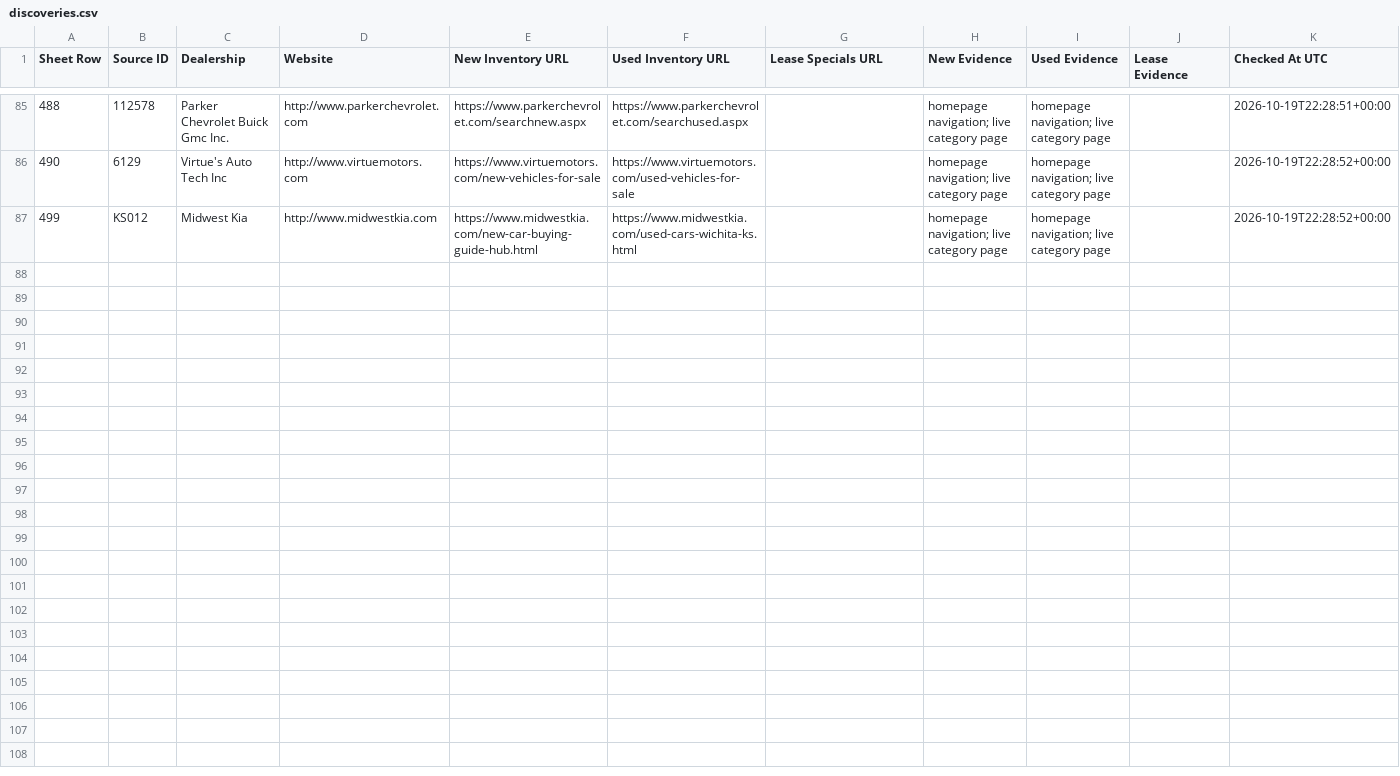
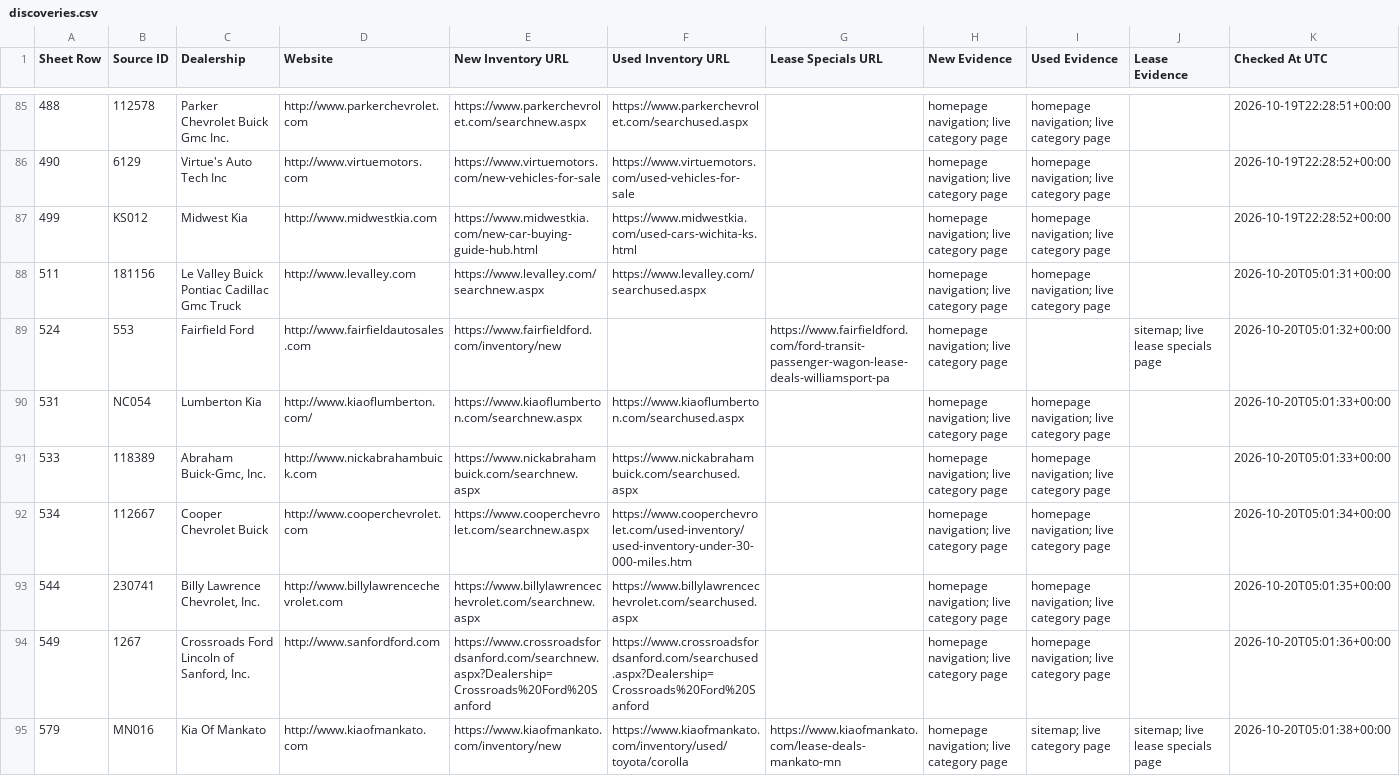
Before and after one commit to ClearlyAwesome/autopilot-dealer-url-discovery, a CSV file: results/discoveries.csv, drawn as a sheet; only a part is shown, gaps mark what is left out; rows hold the shown columns only; the diff covers the shown part only; the diff names each change by its address in the sheet, - before the commit and + after, or states it on an @@ line.

```diff
--- a/results/discoveries.csv
+++ b/results/discoveries.csv
+row 88: 511 | 181156 | Le Valley Buick Pontiac Cadillac Gmc Truck | http://www.levalley.com | https://www.levalley.com/searchnew.aspx | https://www.levalley.com/searchused.aspx |  | homepage navigation; live category page | homepage navigation; live category page |  | 2026-10-20T05:01:31+00:00
+row 89: 524 | 553 | Fairfield Ford | http://www.fairfieldautosales.com | https://www.fairfieldford.com/inventory/new |  | https://www.fairfieldford.com/ford-transit-passenger-wagon-lease-deals-williamsport-pa | homepage navigation; live category page |  | sitemap; live lease specials page | 2026-10-20T05:01:32+00:00
+row 90: 531 | NC054 | Lumberton Kia | http://www.kiaoflumberton.com/ | https://www.kiaoflumberton.com/searchnew.aspx | https://www.kiaoflumberton.com/searchused.aspx |  | homepage navigation; live category page | homepage navigation; live category page |  | 2026-10-20T05:01:33+00:00
+row 91: 533 | 118389 | Abraham Buick-Gmc, Inc. | http://www.nickabrahambuick.com | https://www.nickabrahambuick.com/searchnew.aspx | https://www.nickabrahambuick.com/searchused.aspx |  | homepage navigation; live category page | homepage navigation; live category page |  | 2026-10-20T05:01:33+00:00
+row 92: 534 | 112667 | Cooper Chevrolet Buick | http://www.cooperchevrolet.com | https://www.cooperchevrolet.com/searchnew.aspx | https://www.cooperchevrolet.com/used-inventory/used-inventory-under-30-000-miles.htm |  | homepage navigation; live category page | homepage navigation; live category page |  | 2026-10-20T05:01:34+00:00
+row 93: 544 | 230741 | Billy Lawrence Chevrolet, Inc. | http://www.billylawrencechevrolet.com | https://www.billylawrencechevrolet.com/searchnew.aspx | https://www.billylawrencechevrolet.com/searchused.aspx |  | homepage navigation; live category page | homepage navigation; live category page |  | 2026-10-20T05:01:35+00:00
+row 94: 549 | 1267 | Crossroads Ford Lincoln of Sanford, Inc. | http://www.sanfordford.com | https://www.crossroadsfordsanford.com/searchnew.aspx?Dealership=Crossroads%20Ford%20Sanford | https://www.crossroadsfordsanford.com/searchused.aspx?Dealership=Crossroads%20Ford%20Sanford |  | homepage navigation; live category page | homepage navigation; live category page |  | 2026-10-20T05:01:36+00:00
+row 95: 579 | MN016 | Kia Of Mankato | http://www.kiaofmankato.com | https://www.kiaofmankato.com/inventory/new | https://www.kiaofmankato.com/inventory/used/toyota/corolla | https://www.kiaofmankato.com/lease-deals-mankato-mn | homepage navigation; live category page | sitemap; live category page | sitemap; live lease specials page | 2026-10-20T05:01:38+00:00
```
Also changed, not shown: 7 added rows elsewhere in this file, 3 other files.
